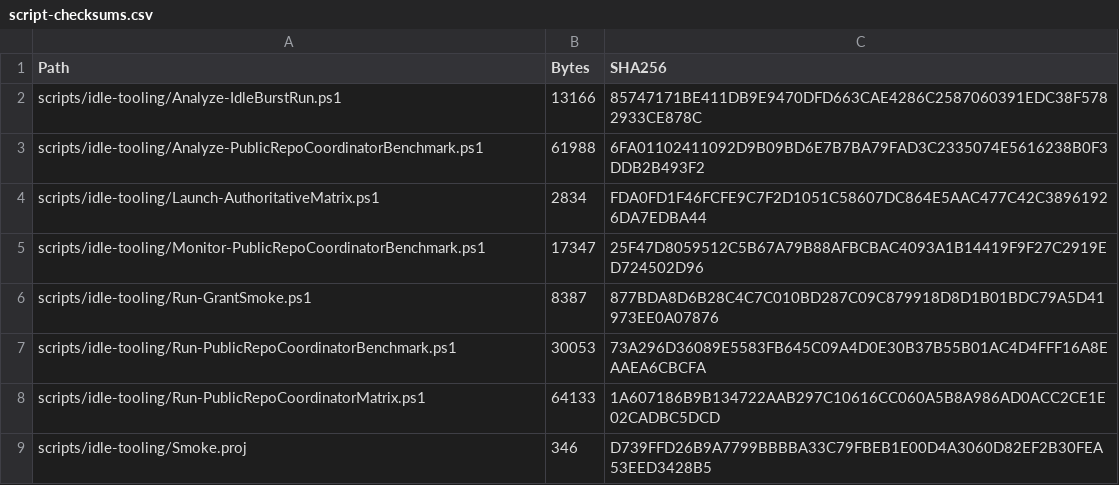
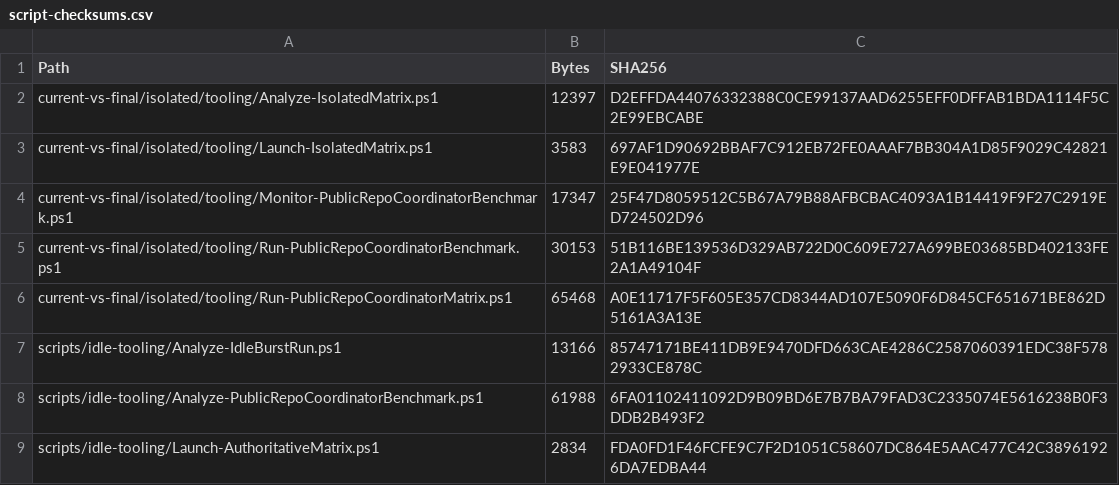
Before and after one commit to emaf/msbuild, a CSV file: benchmark-evidence/pr14241/script-checksums.csv, drawn as a sheet; only a part is shown; the shorter side is filled out with more unchanged rows.

```diff
--- a/benchmark-evidence/pr14241/script-checksums.csv
+++ b/benchmark-evidence/pr14241/script-checksums.csv
@@ -1,2 +1,7 @@
 "Path","Bytes","SHA256"
+"current-vs-final/isolated/tooling/Analyze-IsolatedMatrix.ps1","12397","D2EFFDA44076332388C0CE99137AAD6255EFF0DFFAB1BDA1114F5C2E99EBCABE"
+"current-vs-final/isolated/tooling/Launch-IsolatedMatrix.ps1","3583","697AF1D90692BBAF7C912EB72FE0AAAF7BB304A1D85F9029C42821E9E041977E"
+"current-vs-final/isolated/tooling/Monitor-PublicRepoCoordinatorBenchmark.ps1","17347","25F47D8059512C5B67A79B88AFBCBAC4093A1B14419F9F27C2919ED724502D96"
+"current-vs-final/isolated/tooling/Run-PublicRepoCoordinatorBenchmark.ps1","30153","51B116BE139536D329AB722D0C609E727A699BE03685BD402133FE2A1A49104F"
+"current-vs-final/isolated/tooling/Run-PublicRepoCoordinatorMatrix.ps1","65468","A0E11717F5F605E357CD8344AD107E5090F6D845CF651671BE862D5161A3A13E"
 "scripts/idle-tooling/Analyze-IdleBurstRun.ps1","13166","85747171BE411DB9E9470DFD663CAE4286C2587060391EDC38F5782933CE878C"
```
Also changed, not shown: benchmark-evidence/pr14241/manifest.csv, 19 other files.
